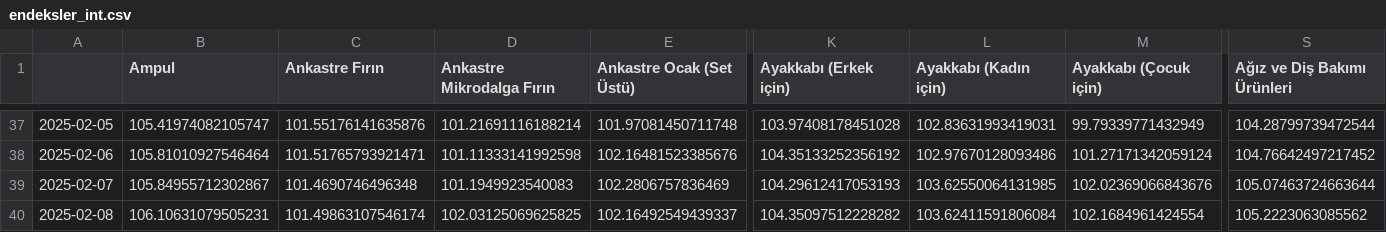
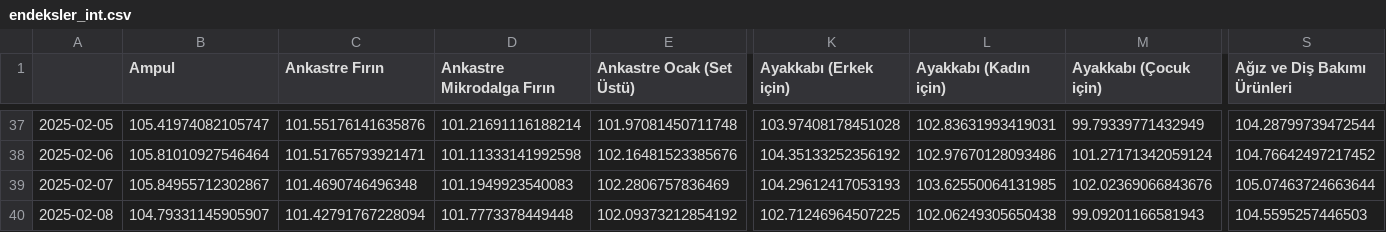
Before and after one commit to kaboya19/web-tufe-streamlit, a CSV file: endeksler_int.csv, drawn as a sheet; only a part is shown, gaps mark what is left out; the diff covers the shown part only; the diff names each change by its address in the sheet, - before the commit and + after, or states it on an @@ line.

```diff
--- a/endeksler_int.csv
+++ b/endeksler_int.csv
-B40 (Ampul): 106.10631079505231
+B40 (Ampul): 104.79331145905907
-C40 (Ankastre Fırın): 101.49863107546174
+C40 (Ankastre Fırın): 101.42791767228094
-D40 (Ankastre Mikrodalga Fırın): 102.03125069625825
+D40 (Ankastre Mikrodalga Fırın): 101.7773378449448
-E40 (Ankastre Ocak (Set Üstü)): 102.16492549439337
+E40 (Ankastre Ocak (Set Üstü)): 102.09373212854192
-K40 (Ayakkabı (Erkek için)): 104.35097512228282
+K40 (Ayakkabı (Erkek için)): 102.71246964507225
-L40 (Ayakkabı (Kadın için)): 103.62411591806084
+L40 (Ayakkabı (Kadın için)): 102.06249305650438
-M40 (Ayakkabı (Çocuk için)): 102.1684961424554
+M40 (Ayakkabı (Çocuk için)): 99.09201166581943
-S40 (Ağız ve Diş Bakımı Ürünleri): 105.2223063085562
+S40 (Ağız ve Diş Bakımı Ürünleri): 104.5595257446503
```
Also changed, not shown: 149 edited cells elsewhere in this file, anagruplar.csv, ağırlıklartüfe.csv, 11 other files.
